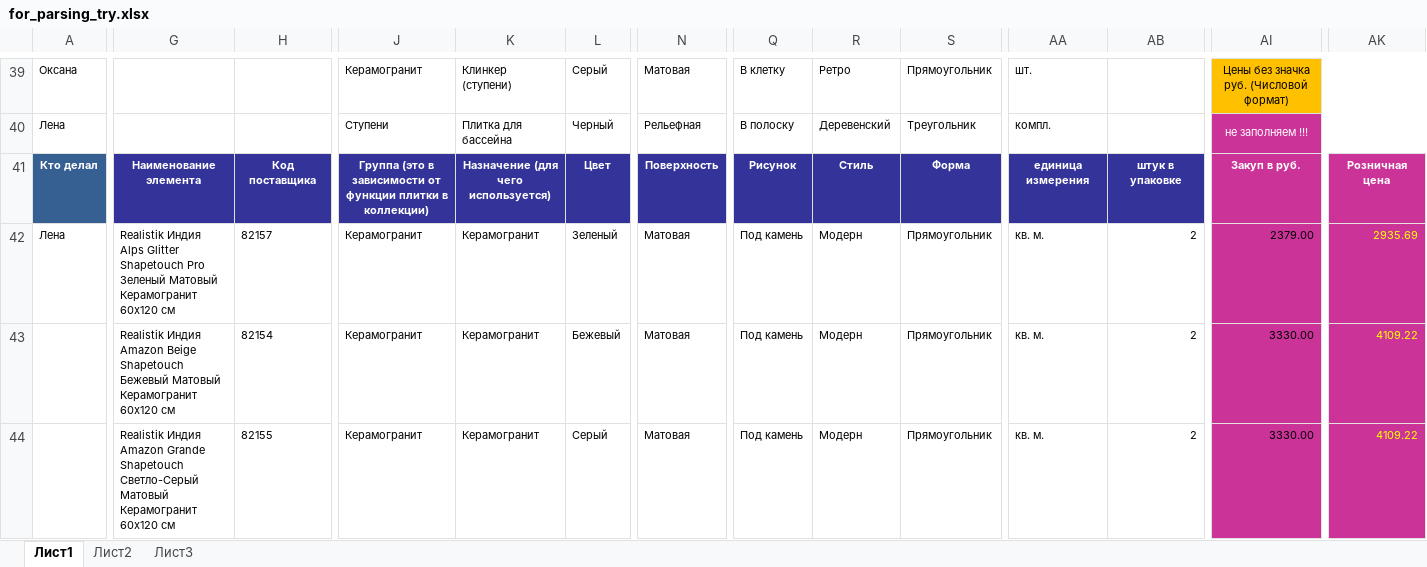
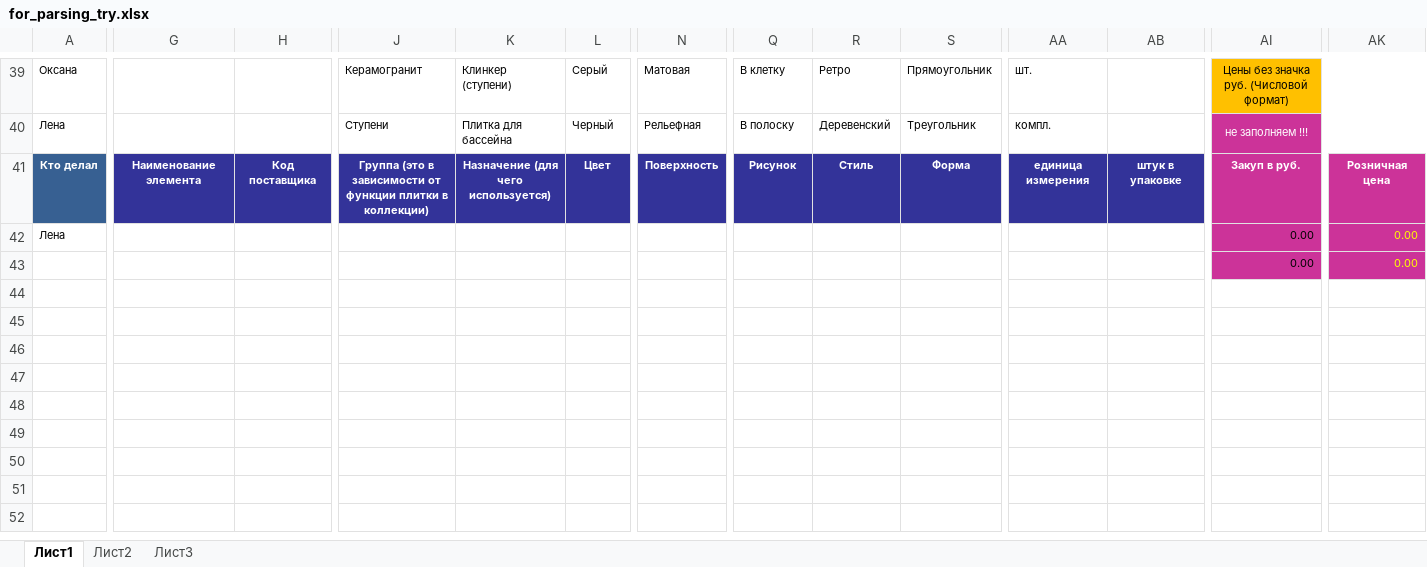
Before and after one commit to alekseybiz/Data-analyzis, an Excel workbook: Parsing_characteristis_and_photo/for_parsing_try.xlsx, sheet Лист1, drawn as a sheet; only a part is shown, gaps mark what is left out; values as stored, in another font and other column widths than the file's, no borders; conditional formats not drawn; removed rows and columns are numbered as before the commit, all else as after; rows hold the shown columns only; the diff covers the shown part only; the diff names each change by its address in the sheet, - before the commit and + after, or states it on an @@ line.

```diff
--- a/Parsing_characteristis_and_photo/for_parsing_try.xlsx (sheet Лист1)
+++ b/Parsing_characteristis_and_photo/for_parsing_try.xlsx (sheet Лист1)
-G42: Realistik Индия Alps Glitter Shapetouch Pro Зеленый Матовый Керамогранит 60х120 см
+G42: (empty)
-H42: 82157
+H42: (empty)
-J42: Керамогранит
+J42: (empty)
-K42: Керамогранит
+K42: (empty)
-L42: Зеленый
+L42: (empty)
-N42: Матовая
+N42: (empty)
-Q42: Под камень
+Q42: (empty)
-R42: Модерн
+R42: (empty)
-S42: Прямоугольник
+S42: (empty)
-AA42: кв. м.
+AA42: (empty)
-AB42: 2
+AB42: (empty)
-AI42: 2379.00
+AI42: 0.00
-AK42: 2935.69
+AK42: 0.00
-row 43:  | Realistik Индия Amazon Beige Shapetouch Бежевый Матовый Керамогранит 60х120 см | 82154 | Керамогранит | Керамогранит | Бежевый | Матовая | Под камень | Модерн | Прямоугольник | кв. м. | 2 | 3330.00 | 4109.22
-row 44:  | Realistik Индия Amazon Grande Shapetouch Светло-Серый Матовый Керамогранит 60х120 см | 82155 | Керамогранит | Керамогранит | Серый | Матовая | Под камень | Модерн | Прямоугольник | кв. м. | 2 | 3330.00 | 4109.22
+row 43:  |  |  |  |  |  |  |  |  |  |  |  | 0.00 | 0.00
```
Also changed, not shown: 4 edited cells elsewhere in this sheet, 1 other file.
